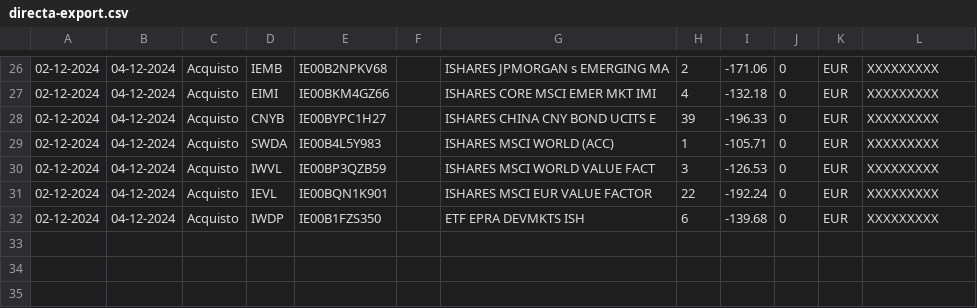
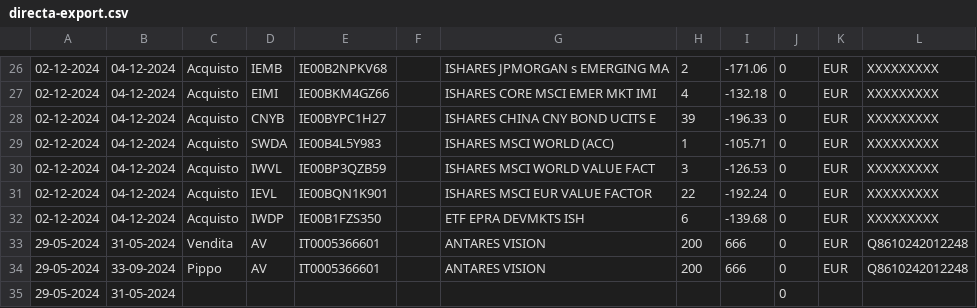
Before and after one commit to dickwolff/Export-To-Ghostfolio, a CSV file: samples/directa-export.csv, drawn as a sheet; only a part is shown, gaps mark what is left out; the diff names each change by its address in the sheet, - before the commit and + after, or states it on an @@ line.

```diff
--- a/samples/directa-export.csv
+++ b/samples/directa-export.csv
+row 33: 29-05-2024 | 31-05-2024 | Vendita | AV | IT0005366601 |  | ANTARES VISION | 200 | 666 | 0 | EUR | Q8610242012248
+row 34: 29-05-2024 | 33-09-2024 | Pippo | AV | IT0005366601 |  | ANTARES VISION | 200 | 666 | 0 | EUR | Q8610242012248
+row 35: 29-05-2024 | 31-05-2024 |  |  |  |  |  |  |  | 0
```
Also changed, not shown: 4 other files.
